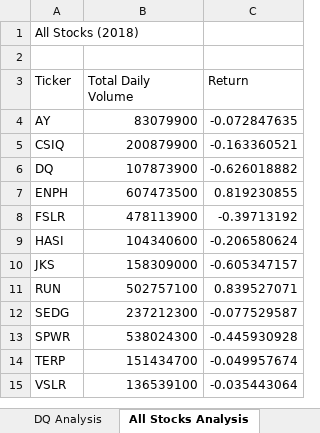
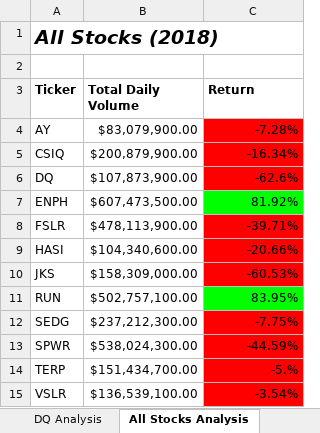
Before and after one commit to abbys114/Stock-Analysis, an Excel workbook: green_stocks.xlsm, sheet All Stocks Analysis, drawn as a sheet; values as stored, in another font and other column widths than the file's, no borders; the diff names each change by its address in the sheet, - before the commit and + after, or states it on an @@ line.

Commit message:
Add files via upload

```diff
--- a/green_stocks.xlsm (sheet All Stocks Analysis)
+++ b/green_stocks.xlsm (sheet All Stocks Analysis)
@@ A1 bold: off → on, italic: off → on, text size: larger @@
-A3:C3 bold: off
+A3:C3 bold: on
-B4 (Total Daily Volume): 83079900
+B4 (Total Daily Volume): $83,079,900.00
-C4 (Return): -0.072847635
+C4 (Return): -7.28%
-C4:C6 fill: none
+C4:C6 fill: #FF0000
-B5 (Total Daily Volume): 200879900
+B5 (Total Daily Volume): $200,879,900.00
-C5 (Return): -0.163360521
+C5 (Return): -16.34%
-B6 (Total Daily Volume): 107873900
+B6 (Total Daily Volume): $107,873,900.00
-C6 (Return): -0.626018882
+C6 (Return): -62.6%
-B7 (Total Daily Volume): 607473500
+B7 (Total Daily Volume): $607,473,500.00
-C7 (Return): 0.819230855
+C7 (Return): 81.92%
-C7 fill: none
+C7 fill: #00FF00
-B8 (Total Daily Volume): 478113900
+B8 (Total Daily Volume): $478,113,900.00
-C8 (Return): -0.39713192
+C8 (Return): -39.71%
-C8:C10 fill: none
+C8:C10 fill: #FF0000
-B9 (Total Daily Volume): 104340600
+B9 (Total Daily Volume): $104,340,600.00
-C9 (Return): -0.206580624
+C9 (Return): -20.66%
-B10 (Total Daily Volume): 158309000
+B10 (Total Daily Volume): $158,309,000.00
-C10 (Return): -0.605347157
+C10 (Return): -60.53%
-B11 (Total Daily Volume): 502757100
+B11 (Total Daily Volume): $502,757,100.00
-C11 (Return): 0.839527071
+C11 (Return): 83.95%
-C11 fill: none
+C11 fill: #00FF00
-B12 (Total Daily Volume): 237212300
+B12 (Total Daily Volume): $237,212,300.00
-C12 (Return): -0.077529587
+C12 (Return): -7.75%
-C12:C15 fill: none
+C12:C15 fill: #FF0000
-B13 (Total Daily Volume): 538024300
+B13 (Total Daily Volume): $538,024,300.00
-C13 (Return): -0.445930928
+C13 (Return): -44.59%
-B14 (Total Daily Volume): 151434700
+B14 (Total Daily Volume): $151,434,700.00
-C14 (Return): -0.049957674
+C14 (Return): -5.%
-B15 (Total Daily Volume): 136539100
+B15 (Total Daily Volume): $136,539,100.00
-C15 (Return): -0.035443064
+C15 (Return): -3.54%
```
